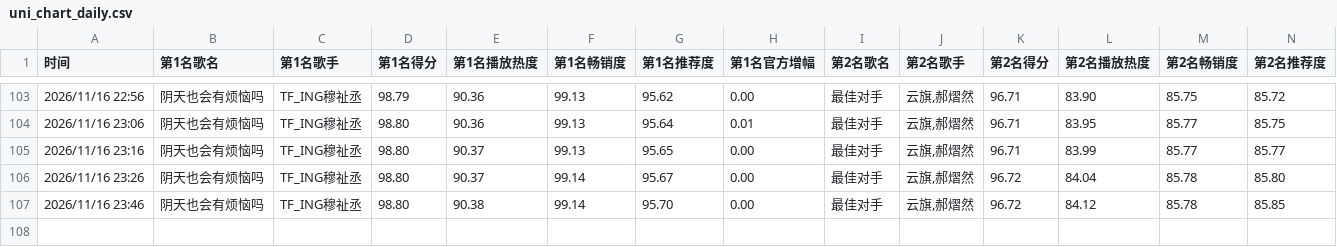
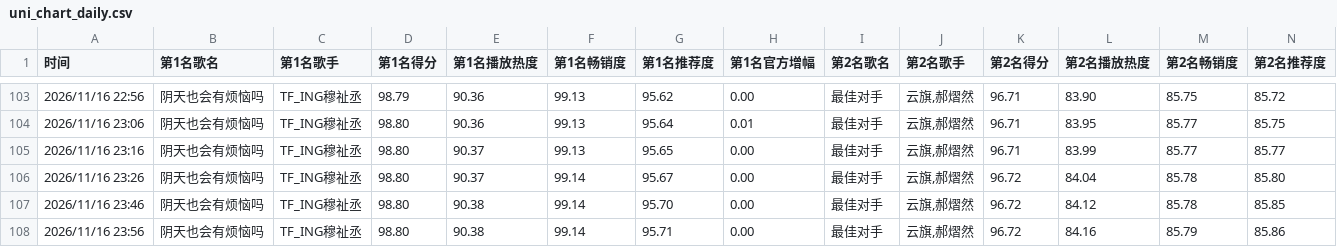
Before and after one commit to haanhaanL/uni-chart-data, a CSV file: uni_chart_daily.csv, drawn as a sheet; only a part is shown, gaps mark what is left out; rows hold the shown columns only; the diff names each change by its address in the sheet, - before the commit and + after, or states it on an @@ line.

```diff
--- a/uni_chart_daily.csv
+++ b/uni_chart_daily.csv
+row 108: 2026/11/16 23:56 | 阴天也会有烦恼吗 | TF_ING穆祉丞 | 98.80 | 90.38 | 99.14 | 95.71 | 0.00 | 最佳对手 | 云旗,郝熠然 | 96.72 | 84.16 | 85.79 | 85.86
```
Also changed, not shown: uni_chart_weekly.csv.
